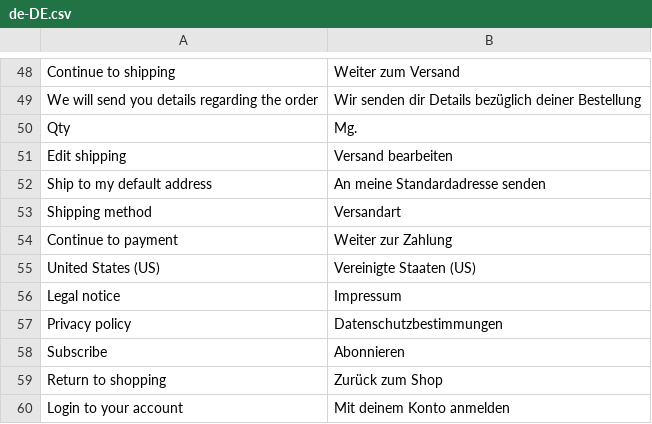
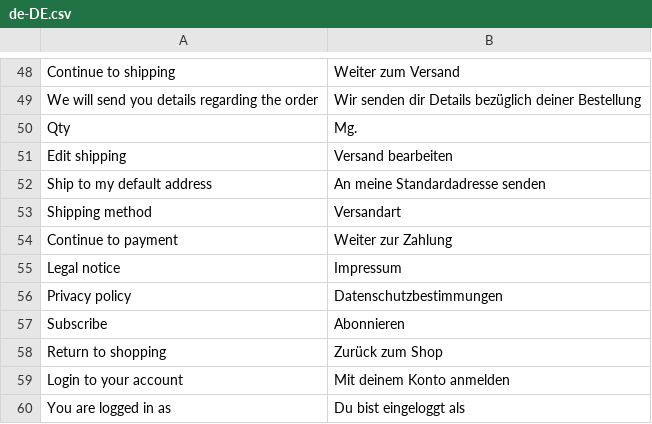
Before and after one commit to vuestorefront/vue-storefront, a CSV file: core/i18n/resource/i18n/de-DE.csv, drawn as a sheet; only a part is shown, gaps mark what is left out; the shorter side is filled out with more unchanged rows; the diff names each change by its address in the sheet, - before the commit and + after, or states it on an @@ line.

```diff
--- a/core/i18n/resource/i18n/de-DE.csv
+++ b/core/i18n/resource/i18n/de-DE.csv
-row 55: United States (US) | Vereinigte Staaten (US)
```
Also changed, not shown: core/i18n/resource/i18n/es-ES.csv, core/i18n/resource/i18n/ru-RU.csv, 17 other files.
